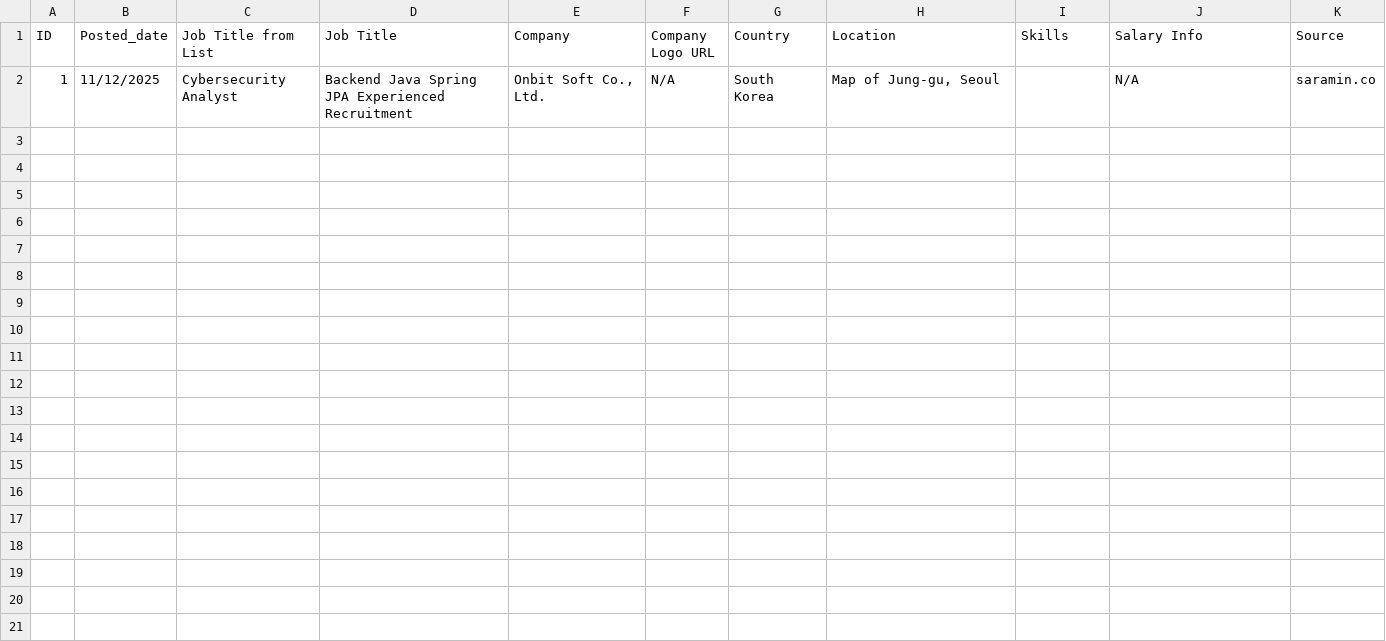
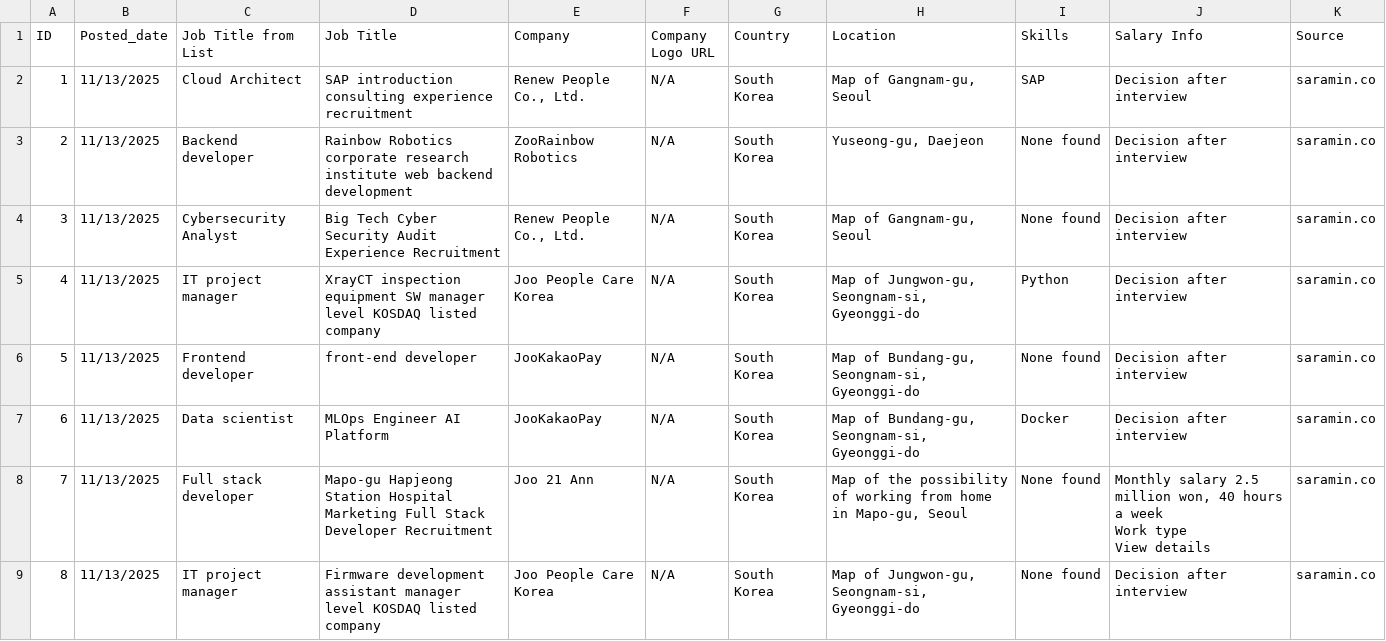
Before and after one commit to dilshodazamjonov/Jobs_Scraper, a CSV file: cleaned_job_titles.csv, drawn as a sheet; ↵ is a line break in a cell; the diff names each change by its address in the sheet, - before the commit and + after, or states it on an @@ line.

```diff
--- a/cleaned_job_titles.csv
+++ b/cleaned_job_titles.csv
-B2 (Posted_date): 11/12/2025
+B2 (Posted_date): 11/13/2025
-C2 (Job Title from List): Cybersecurity Analyst
+C2 (Job Title from List): Cloud Architect
-D2 (Job Title): Backend Java Spring JPA Experienced Recruitment
+D2 (Job Title): SAP introduction consulting experience recruitment
-E2 (Company): Onbit Soft Co., Ltd.
+E2 (Company): Renew People Co., Ltd.
-H2 (Location): Map of Jung-gu, Seoul
+H2 (Location): Map of Gangnam-gu, Seoul
-I2 (Skills): (empty)
+I2 (Skills): SAP
-J2 (Salary Info): N/A
+J2 (Salary Info): Decision after interview
+row 3: 2 | 11/13/2025 | Backend developer | Rainbow Robotics corporate research institute web backend development | ZooRainbow Robotics | N/A | South Korea | Yuseong-gu, Daejeon | None found | Decision after interview | saramin.co
+row 4: 3 | 11/13/2025 | Cybersecurity Analyst | Big Tech Cyber Security Audit Experience Recruitment | Renew People Co., Ltd. | N/A | South Korea | Map of Gangnam-gu, Seoul | None found | Decision after interview | saramin.co
+row 5: 4 | 11/13/2025 | IT project manager | XrayCT inspection equipment SW manager level KOSDAQ listed company | Joo People Care Korea | N/A | South Korea | Map of Jungwon-gu, Seongnam-si, Gyeonggi-do | Python | Decision after interview | saramin.co
+row 6: 5 | 11/13/2025 | Frontend developer | front-end developer | JooKakaoPay | N/A | South Korea | Map of Bundang-gu, Seongnam-si, Gyeonggi-do | None found | Decision after interview | saramin.co
+row 7: 6 | 11/13/2025 | Data scientist | MLOps Engineer AI Platform | JooKakaoPay | N/A | South Korea | Map of Bundang-gu, Seongnam-si, Gyeonggi-do | Docker | Decision after interview | saramin.co
+row 8: 7 | 11/13/2025 | Full stack developer | Mapo-gu Hapjeong Station Hospital Marketing Full Stack Developer Recruitment | Joo 21 Ann | N/A | South Korea | Map of the possibility of working from home in Mapo-gu, Seoul | None found | Monthly salary 2.5 million won, 40 hours a week ↵ Work type ↵ View details | saramin.co
+row 9: 8 | 11/13/2025 | IT project manager | Firmware development assistant manager level KOSDAQ listed company | Joo People Care Korea | N/A | South Korea | Map of Jungwon-gu, Seongnam-si, Gyeonggi-do | None found | Decision after interview | saramin.co
```
Also changed, not shown: 11 other files.
